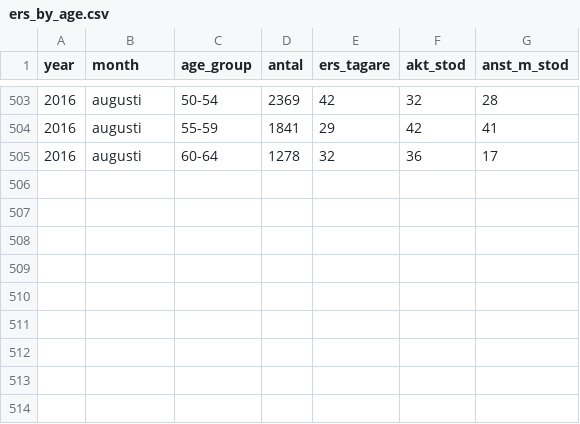
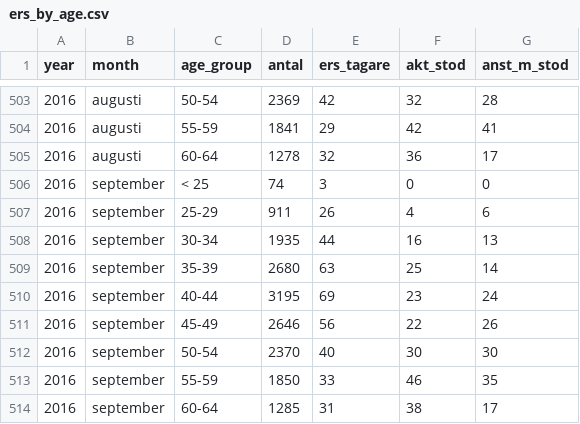
Before and after one commit to MansMeg/DIK_analys, a CSV file: Data/ers_by_age.csv, drawn as a sheet; only a part is shown, gaps mark what is left out; the diff names each change by its address in the sheet, - before the commit and + after, or states it on an @@ line.

```diff
--- a/Data/ers_by_age.csv
+++ b/Data/ers_by_age.csv
+row 506: 2016 | september | < 25 | 74 | 3 | 0 | 0
+row 507: 2016 | september | 25-29 | 911 | 26 | 4 | 6
+row 508: 2016 | september | 30-34 | 1935 | 44 | 16 | 13
+row 509: 2016 | september | 35-39 | 2680 | 63 | 25 | 14
+row 510: 2016 | september | 40-44 | 3195 | 69 | 23 | 24
+row 511: 2016 | september | 45-49 | 2646 | 56 | 22 | 26
+row 512: 2016 | september | 50-54 | 2370 | 40 | 30 | 30
+row 513: 2016 | september | 55-59 | 1850 | 33 | 46 | 35
+row 514: 2016 | september | 60-64 | 1285 | 31 | 38 | 17
```
Also changed, not shown: Data/arb_prgm_a.csv, Data/ers_by_county.csv, 8 other files.
